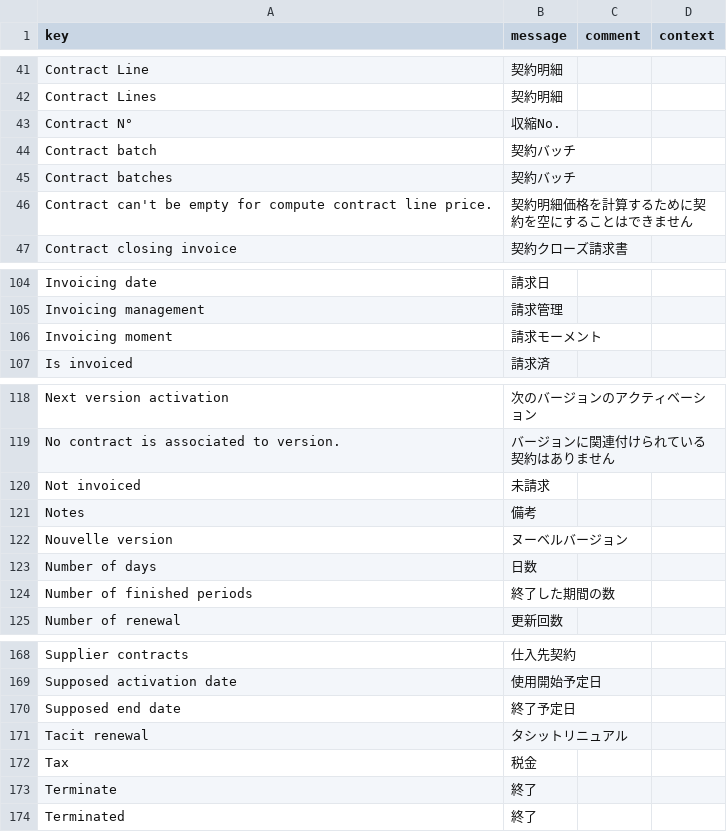
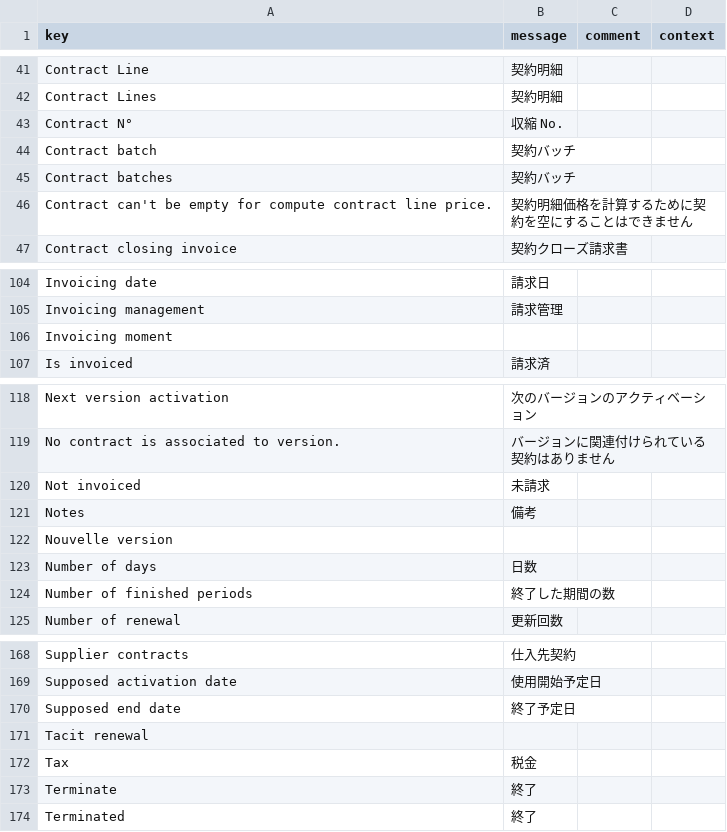
Before and after one commit to kunipm9/axelor-open-suite-japanese, a CSV file: axelor-erp/modules/axelor-open-suite/axelor-contract/src/main/resources/i18n/messages_ja.csv, drawn as a sheet; only a part is shown, gaps mark what is left out; the diff names each change by its address in the sheet, - before the commit and + after, or states it on an @@ line.

```diff
--- a/axelor-erp/modules/axelor-open-suite/axelor-contract/src/main/resources/i18n/messages_ja.csv
+++ b/axelor-erp/modules/axelor-open-suite/axelor-contract/src/main/resources/i18n/messages_ja.csv
-B43 (message): 収縮No.
+B43 (message): 収縮 No.
-B106 (message): 請求モーメント
+B106 (message): (empty)
-B122 (message): ヌーベルバージョン
+B122 (message): (empty)
-B171 (message): タシットリニュアル
+B171 (message): (empty)
```
Also changed, not shown: axelor-erp/modules/axelor-open-suite/axelor-account/src/main/resources/i18n/messages_ja.csv, axelor-erp/modules/axelor-open-suite/axelor-bank-payment/src/main/resources/i18n/messages_ja.csv, 20 other files.
